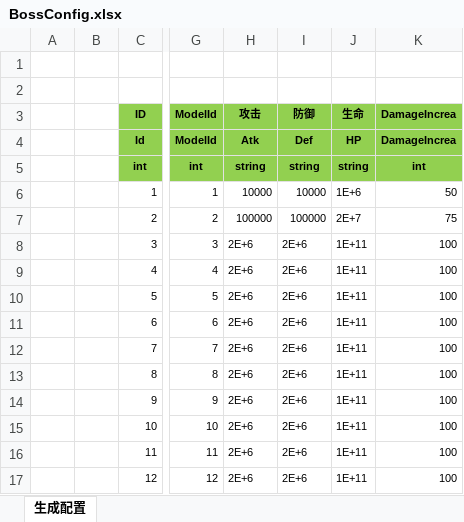
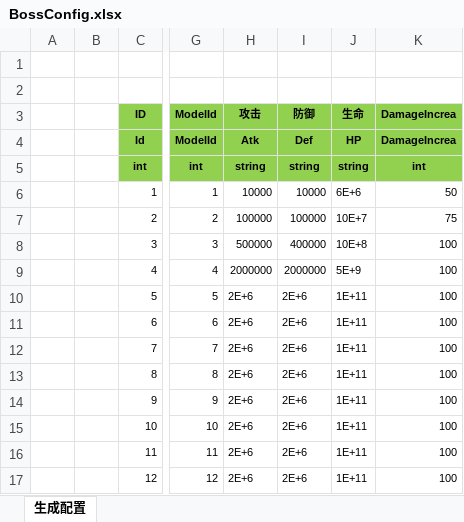
Before and after one commit to wokanjianyang/legend2, an Excel workbook: Excel/BossConfig.xlsx, sheet 生成配置, drawn as a sheet; only a part is shown, gaps mark what is left out; values as stored, in another font and other column widths than the file's, no borders; the diff names each change by its address in the sheet, - before the commit and + after, or states it on an @@ line.

```diff
--- a/Excel/BossConfig.xlsx (sheet 生成配置)
+++ b/Excel/BossConfig.xlsx (sheet 生成配置)
-J6 (生命): 1E+6
+J6 (生命): 6E+6
-J7 (生命): 2E+7
+J7 (生命): 10E+7
-H8 (攻击): 2E+6
+H8 (攻击): 500000
-I8 (防御): 2E+6
+I8 (防御): 400000
-J8 (生命): 1E+11
+J8 (生命): 10E+8
-H9 (攻击): 2E+6
+H9 (攻击): 2000000
-I9 (防御): 2E+6
+I9 (防御): 2000000
-J9 (生命): 1E+11
+J9 (生命): 5E+9
```
Also changed, not shown: Excel/CardConfig.xlsx, 17 other files.
